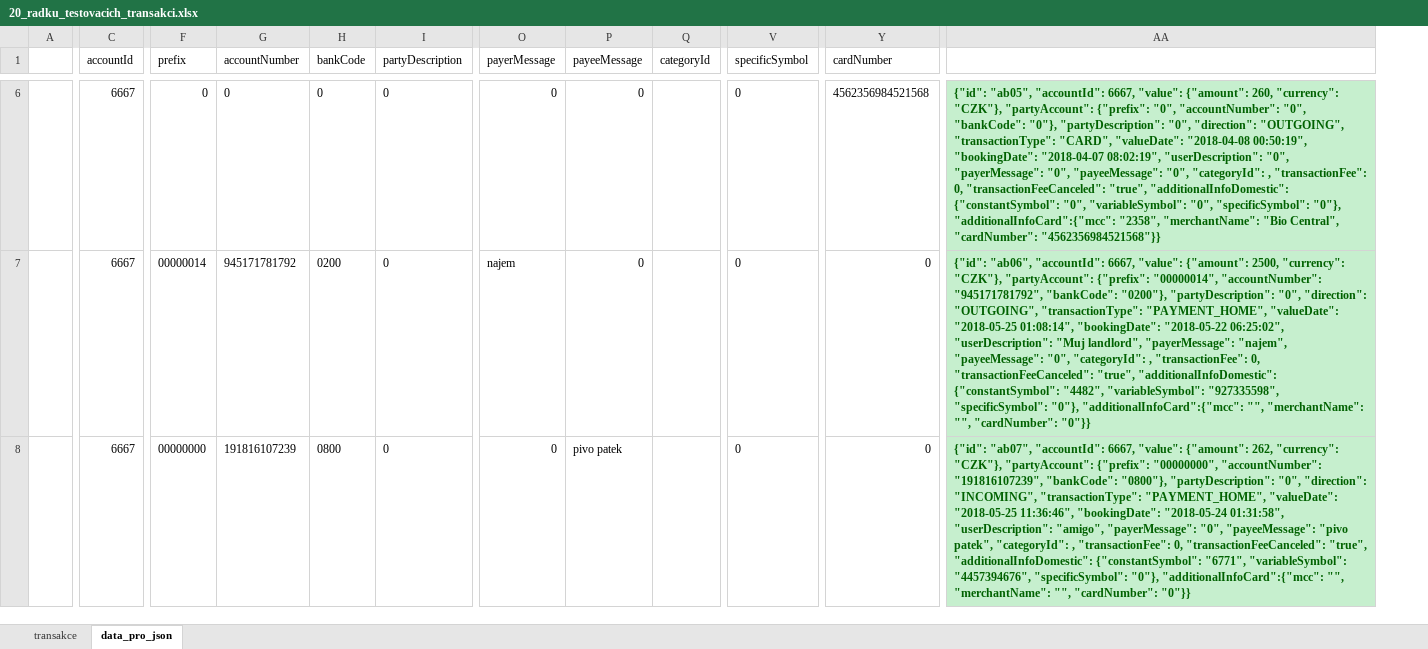
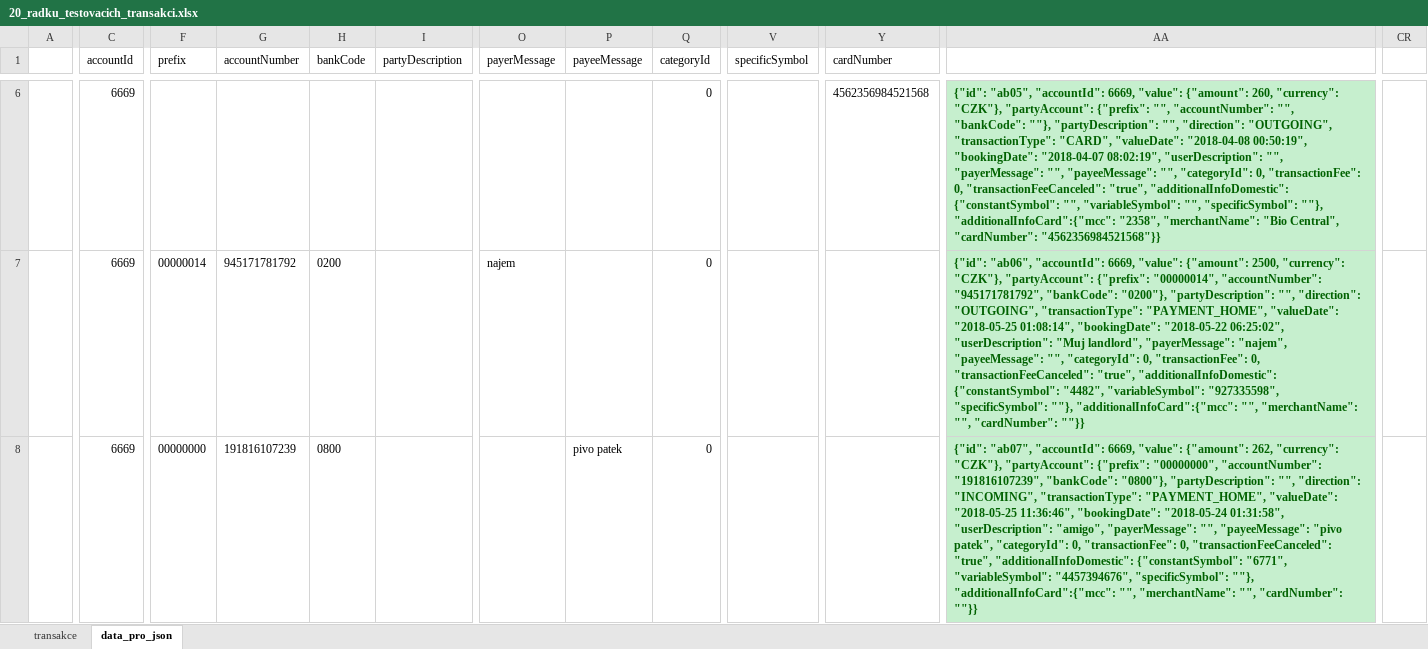
Before and after one commit to Martin819/moria, an Excel workbook: mock_data/20_radku_testovacich_transakci.xlsx, sheet data_pro_json, drawn as a sheet; only a part is shown, gaps mark what is left out; values as stored, in another font and other column widths than the file's, no borders; conditional formats not drawn; removed rows and columns are numbered as before the commit, all else as after; the diff covers the shown part only; the diff names each change by its address in the sheet, - before the commit and + after, or states it on an @@ line.

Commit message:
Remove unused code, update mock data, update readme

```diff
--- a/mock_data/20_radku_testovacich_transakci.xlsx (sheet data_pro_json)
+++ b/mock_data/20_radku_testovacich_transakci.xlsx (sheet data_pro_json)
-column AA, rows 6-8: {"id": "ab05", "accountId": 6667, "value": {"amount": 260, "currency": "CZK"}, "partyAccount": {"prefix": "0", "accountNumber": "0", "bankCode": "0"}, "partyDescription": "0", "direction": "OUTGOING", "transactionType": "CARD", "valueDate": "2018-04-08 00:50:19", "bookingDate": "2018-04-07 08:02:19", "userDescription": "0", "payerMessage": "0", "payeeMessage": "0", "categoryId": , "transactionFee": 0, "transactionFeeCanceled": "true", "additionalInfoDomestic": {"constantSymbol": "0", "variableSymbol": "0", "specificSymbol": "0"}, "additionalInfoCard":{"mcc": "2358", "merchantName": "Bio Central", "cardNumber": "4562356984521568"}} | {"id": "ab06", "accountId": 6667, "value": {"amount": 2500, "currency": "CZK"}, "partyAccount": {"prefix": "00000014", "accountNumber": "945171781792", "bankCode": "0200"}, "partyDescription": "0", "direction": "OUTGOING", "transactionType": "PAYMENT_HOME", "valueDate": "2018-05-25 01:08:14", "bookingDate": "2018-05-22 06:25:02", "userDescription": "Muj landlord", "payerMessage": "najem", "payeeMessage": "0", "categoryId": , "transactionFee": 0, "transactionFeeCanceled": "true", "additionalInfoDomestic": {"constantSymbol": "4482", "variableSymbol": "927335598", "specificSymbol": "0"}, "additionalInfoCard":{"mcc": "", "merchantName": "", "cardNumber": "0"}} | {"id": "ab07", "accountId": 6667, "value": {"amount": 262, "currency": "CZK"}, "partyAccount": {"prefix": "00000000", "accountNumber": "191816107239", "bankCode": "0800"}, "partyDescription": "0", "direction": "INCOMING", "transactionType": "PAYMENT_HOME", "valueDate": "2018-05-25 11:36:46", "bookingDate": "2018-05-24 01:31:58", "userDescription": "amigo", "payerMessage": "0", "payeeMessage": "pivo patek", "categoryId": , "transactionFee": 0, "transactionFeeCanceled": "true", "additionalInfoDomestic": {"constantSymbol": "6771", "variableSymbol": "4457394676", "specificSymbol": "0"}, "additionalInfoCard":{"mcc": "", "merchantName": "", "cardNumber": "0"}}
+column AA, rows 6-8: {"id": "ab05", "accountId": 6669, "value": {"amount": 260, "currency": "CZK"}, "partyAccount": {"prefix": "", "accountNumber": "", "bankCode": ""}, "partyDescription": "", "direction": "OUTGOING", "transactionType": "CARD", "valueDate": "2018-04-08 00:50:19", "bookingDate": "2018-04-07 08:02:19", "userDescription": "", "payerMessage": "", "payeeMessage": "", "categoryId": 0, "transactionFee": 0, "transactionFeeCanceled": "true", "additionalInfoDomestic": {"constantSymbol": "", "variableSymbol": "", "specificSymbol": ""}, "additionalInfoCard":{"mcc": "2358", "merchantName": "Bio Central", "cardNumber": "4562356984521568"}} | {"id": "ab06", "accountId": 6669, "value": {"amount": 2500, "currency": "CZK"}, "partyAccount": {"prefix": "00000014", "accountNumber": "945171781792", "bankCode": "0200"}, "partyDescription": "", "direction": "OUTGOING", "transactionType": "PAYMENT_HOME", "valueDate": "2018-05-25 01:08:14", "bookingDate": "2018-05-22 06:25:02", "userDescription": "Muj landlord", "payerMessage": "najem", "payeeMessage": "", "categoryId": 0, "transactionFee": 0, "transactionFeeCanceled": "true", "additionalInfoDomestic": {"constantSymbol": "4482", "variableSymbol": "927335598", "specificSymbol": ""}, "additionalInfoCard":{"mcc": "", "merchantName": "", "cardNumber": ""}} | {"id": "ab07", "accountId": 6669, "value": {"amount": 262, "currency": "CZK"}, "partyAccount": {"prefix": "00000000", "accountNumber": "191816107239", "bankCode": "0800"}, "partyDescription": "", "direction": "INCOMING", "transactionType": "PAYMENT_HOME", "valueDate": "2018-05-25 11:36:46", "bookingDate": "2018-05-24 01:31:58", "userDescription": "amigo", "payerMessage": "", "payeeMessage": "pivo patek", "categoryId": 0, "transactionFee": 0, "transactionFeeCanceled": "true", "additionalInfoDomestic": {"constantSymbol": "6771", "variableSymbol": "4457394676", "specificSymbol": ""}, "additionalInfoCard":{"mcc": "", "merchantName": "", "cardNumber": ""}}
+column CR, empty
-C6:C8 (accountId): 6667
+C6:C8 (accountId): 6669
-F6 (prefix): 0
+F6 (prefix): (empty)
-G6 (accountNumber): 0
+G6 (accountNumber): (empty)
-H6 (bankCode): 0
+H6 (bankCode): (empty)
-I6:I8 (partyDescription): 0
+I6:I8 (partyDescription): (empty)
-O6 (payerMessage): 0
+O6 (payerMessage): (empty)
-P6:P7 (payeeMessage): 0
+P6:P7 (payeeMessage): (empty)
-Q6:Q8 (categoryId): (empty)
+Q6:Q8 (categoryId): 0
-V6:V8 (specificSymbol): 0
+V6:V8 (specificSymbol): (empty)
-Y7:Y8 (cardNumber): 0
+Y7:Y8 (cardNumber): (empty)
-O8 (payerMessage): 0
+O8 (payerMessage): (empty)
```
Also changed, not shown: 68 added columns, 325 edited cells and cell formats elsewhere in this sheet, sheet transakce, formulas that keep their value, 8 other files.
